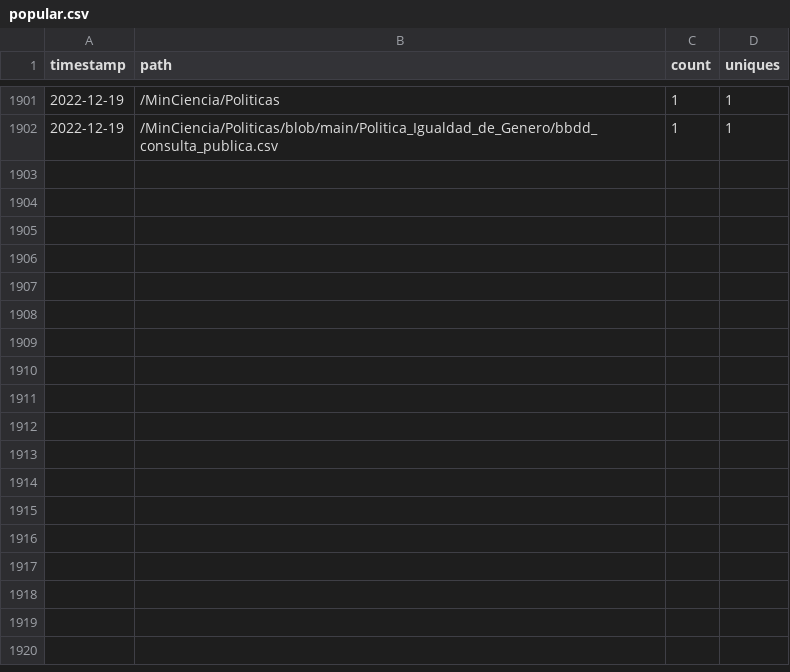
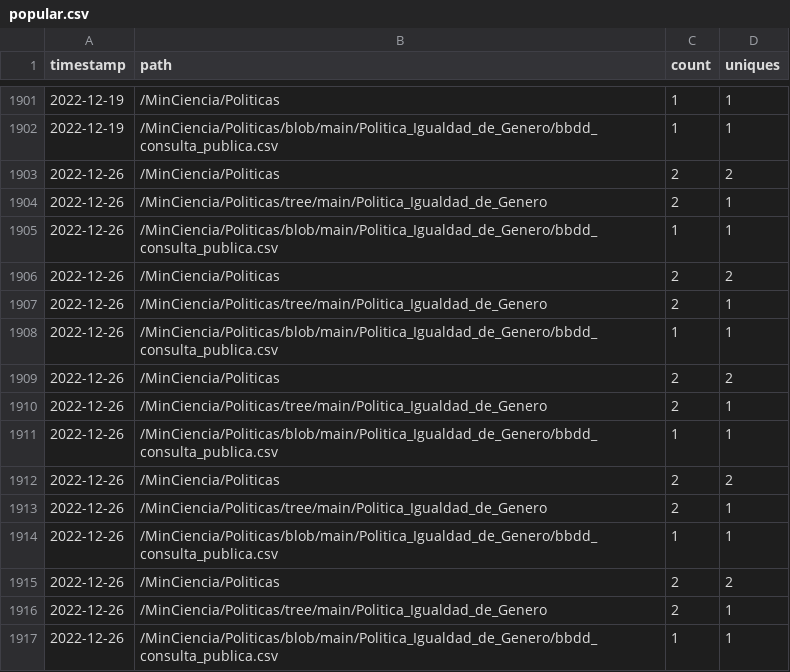
Before and after one commit to MinCiencia/Politicas, a CSV file: input/Traffic/popular.csv, drawn as a sheet; only a part is shown, gaps mark what is left out; the diff names each change by its address in the sheet, - before the commit and + after, or states it on an @@ line.

```diff
--- a/input/Traffic/popular.csv
+++ b/input/Traffic/popular.csv
+row 1903: 2022-12-26 | /MinCiencia/Politicas | 2 | 2
+row 1904: 2022-12-26 | /MinCiencia/Politicas/tree/main/Politica_Igualdad_de_Genero | 2 | 1
+row 1905: 2022-12-26 | /MinCiencia/Politicas/blob/main/Politica_Igualdad_de_Genero/bbdd_consulta_publica.csv | 1 | 1
+row 1906: 2022-12-26 | /MinCiencia/Politicas | 2 | 2
+row 1907: 2022-12-26 | /MinCiencia/Politicas/tree/main/Politica_Igualdad_de_Genero | 2 | 1
+row 1908: 2022-12-26 | /MinCiencia/Politicas/blob/main/Politica_Igualdad_de_Genero/bbdd_consulta_publica.csv | 1 | 1
+row 1909: 2022-12-26 | /MinCiencia/Politicas | 2 | 2
+row 1910: 2022-12-26 | /MinCiencia/Politicas/tree/main/Politica_Igualdad_de_Genero | 2 | 1
+row 1911: 2022-12-26 | /MinCiencia/Politicas/blob/main/Politica_Igualdad_de_Genero/bbdd_consulta_publica.csv | 1 | 1
+row 1912: 2022-12-26 | /MinCiencia/Politicas | 2 | 2
+row 1913: 2022-12-26 | /MinCiencia/Politicas/tree/main/Politica_Igualdad_de_Genero | 2 | 1
+row 1914: 2022-12-26 | /MinCiencia/Politicas/blob/main/Politica_Igualdad_de_Genero/bbdd_consulta_publica.csv | 1 | 1
+row 1915: 2022-12-26 | /MinCiencia/Politicas | 2 | 2
+row 1916: 2022-12-26 | /MinCiencia/Politicas/tree/main/Politica_Igualdad_de_Genero | 2 | 1
+row 1917: 2022-12-26 | /MinCiencia/Politicas/blob/main/Politica_Igualdad_de_Genero/bbdd_consulta_publica.csv | 1 | 1
```
Also changed, not shown: input/Traffic/clones.csv, input/Traffic/referrers.csv, 3 other files.
